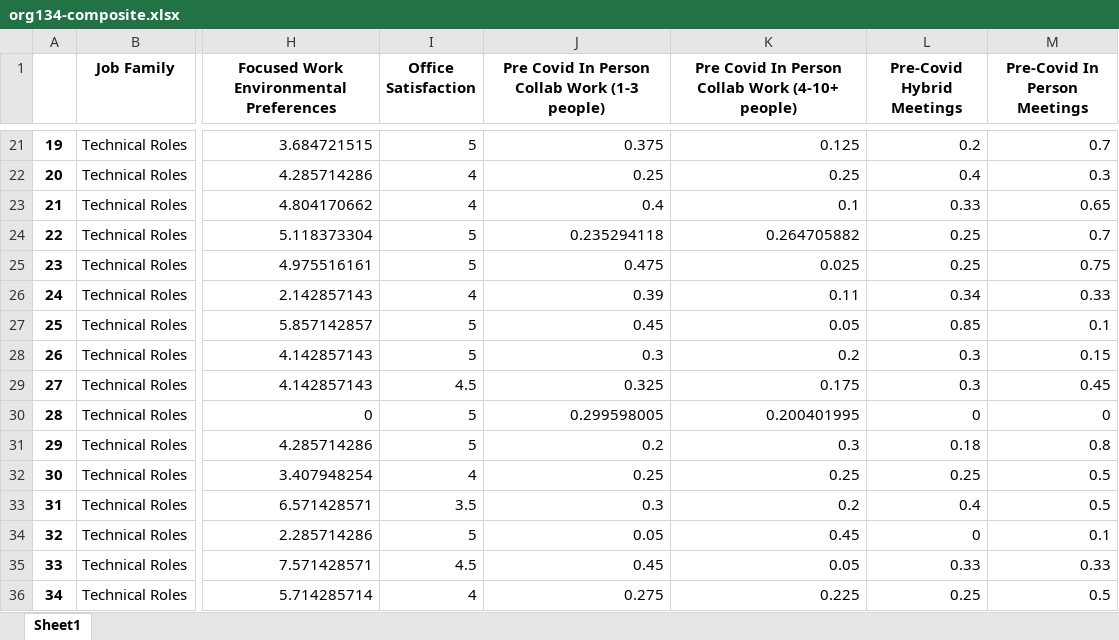
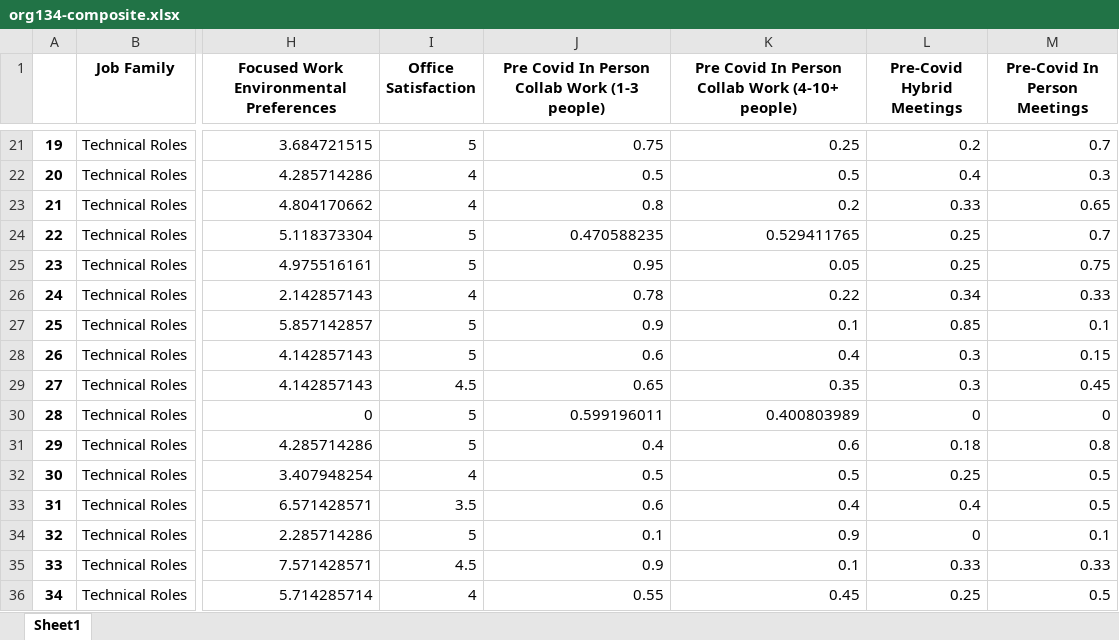
Before and after one commit to Anway-Agte/Wharton-Competition-, an Excel workbook: org134-composite.xlsx, sheet Sheet1, drawn as a sheet; only a part is shown, gaps mark what is left out; values as stored, in another font and other column widths than the file's, no borders; the diff covers the shown part only; the diff names each change by its address in the sheet, - before the commit and + after, or states it on an @@ line.

```diff
--- a/org134-composite.xlsx (sheet Sheet1)
+++ b/org134-composite.xlsx (sheet Sheet1)
-J21: 0.375
+J21: 0.75
-K21: 0.125
+K21: 0.25
-J22: 0.25
+J22: 0.5
-K22: 0.25
+K22: 0.5
-J23: 0.4
+J23: 0.8
-K23: 0.1
+K23: 0.2
-J24: 0.235294118
+J24: 0.470588235
-K24: 0.264705882
+K24: 0.529411765
-J25: 0.475
+J25: 0.95
-K25: 0.025
+K25: 0.05
-J26: 0.39
+J26: 0.78
-K26: 0.11
+K26: 0.22
-J27: 0.45
+J27: 0.9
-K27: 0.05
+K27: 0.1
-J28: 0.3
+J28: 0.6
-K28: 0.2
+K28: 0.4
-J29: 0.325
+J29: 0.65
-K29: 0.175
+K29: 0.35
-J30: 0.299598005
+J30: 0.599196011
-K30: 0.200401995
+K30: 0.400803989
-J31: 0.2
+J31: 0.4
-K31: 0.3
+K31: 0.6
-J32: 0.25
+J32: 0.5
-K32: 0.25
+K32: 0.5
-J33: 0.3
+J33: 0.6
-K33: 0.2
+K33: 0.4
-J34: 0.05
+J34: 0.1
-K34: 0.45
+K34: 0.9
-J35: 0.45
+J35: 0.9
-K35: 0.05
+K35: 0.1
-J36: 0.275
+J36: 0.55
-K36: 0.225
+K36: 0.45
```
Also changed, not shown: 1267 edited cells elsewhere in this sheet, descriptive.xlsx, 2 other files.
